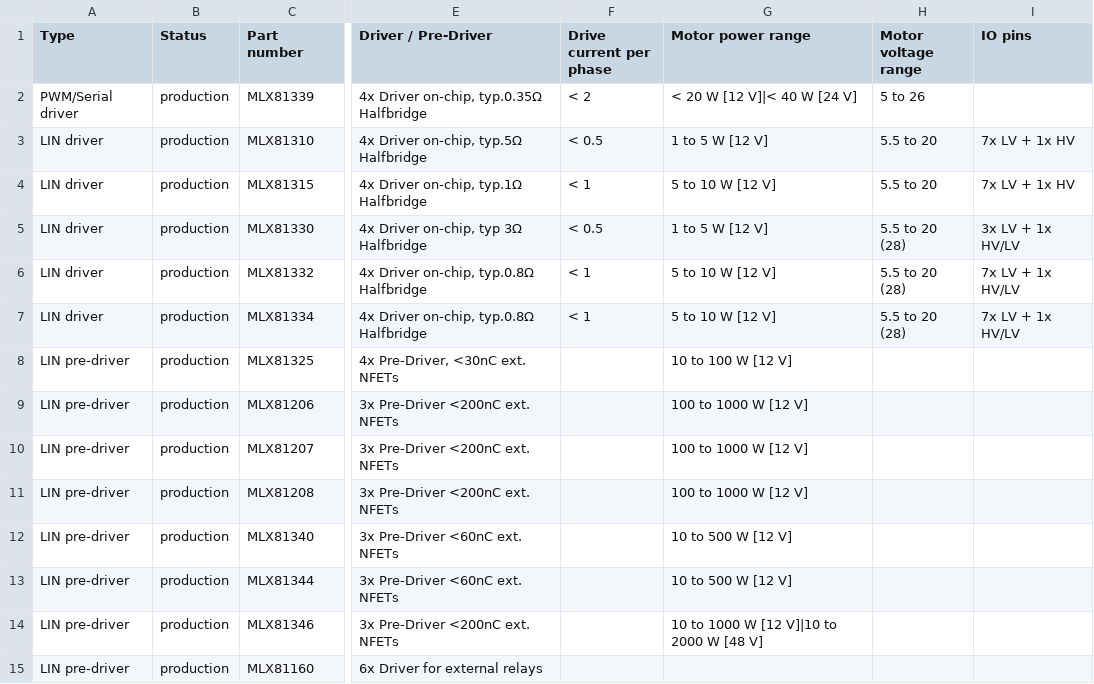
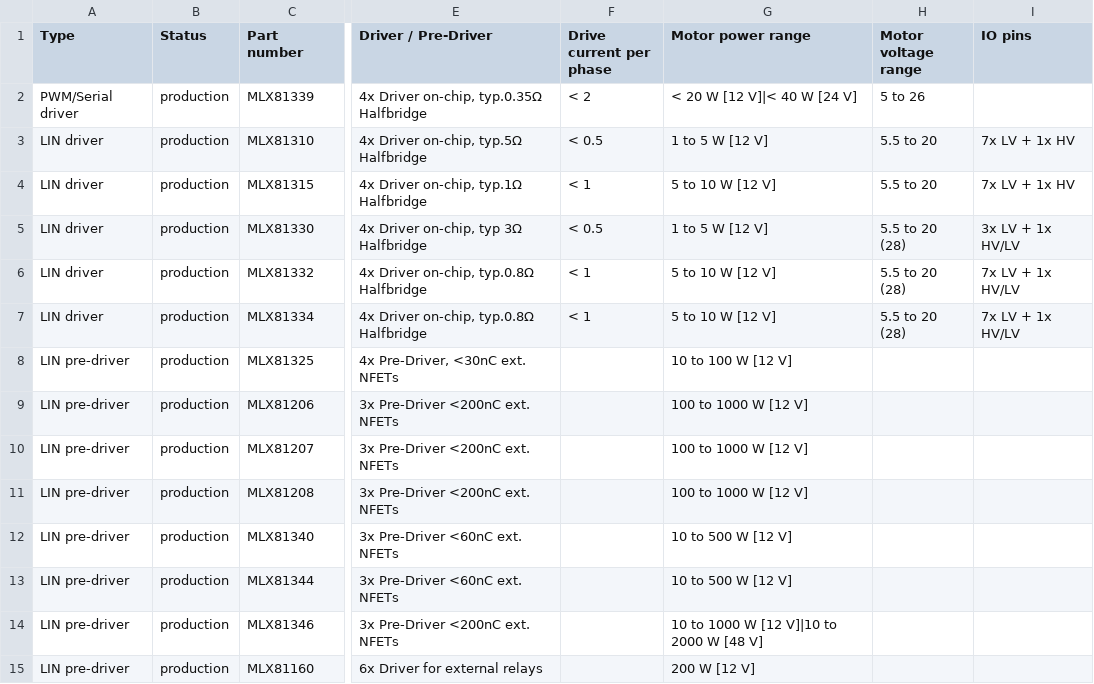
Before and after one commit to MelexisBC/Wizard--Embedded-Motor-Driver-ICs-Data, a CSV file: Embedded-Motor-Driver-ICs-Wizard-Data.csv, drawn as a sheet; only a part is shown, gaps mark what is left out; the diff names each change by its address in the sheet, - before the commit and + after, or states it on an @@ line.

Commit message:
Wizard - Embedded motor driver ICs - Google sheet updated

```diff
--- a/Embedded-Motor-Driver-ICs-Wizard-Data.csv
+++ b/Embedded-Motor-Driver-ICs-Wizard-Data.csv
-G15 (Motor power range): (empty)
+G15 (Motor power range): 200 W [12 V]
```
